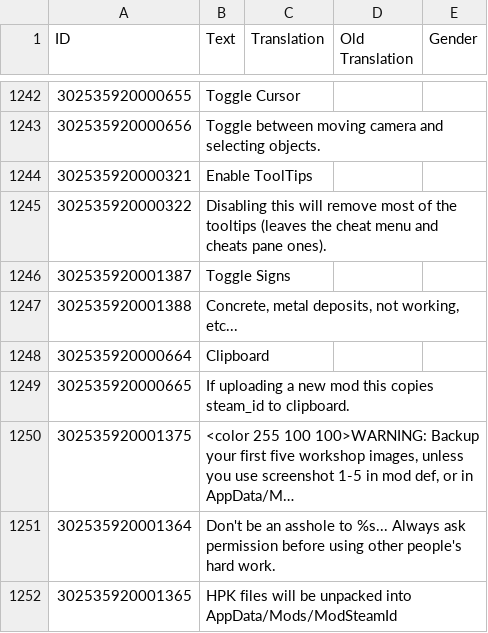
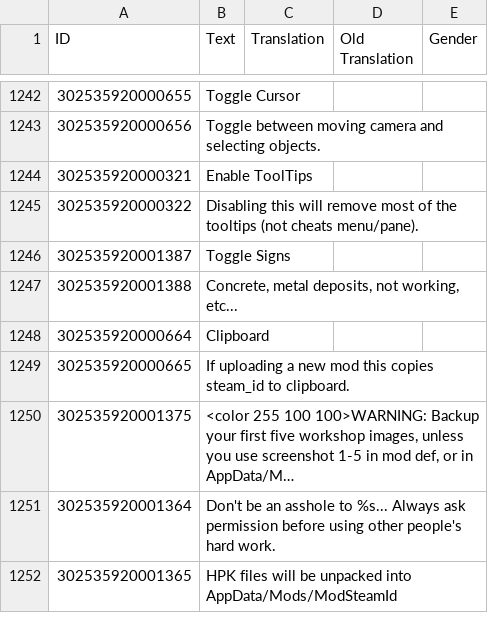
Before and after one commit to ChoGGi/SurvivingMars_CheatMods, a CSV file: ChoGGi's Library/Locales/English.csv, drawn as a sheet; only a part is shown, gaps mark what is left out; long unchanged cells end in …; the diff names each change by its address in the sheet, - before the commit and + after, or states it on an @@ line.

```diff
--- a/ChoGGi's Library/Locales/English.csv
+++ b/ChoGGi's Library/Locales/English.csv
-B1245 (Text): …the tooltips (leaves the cheat menu and cheats pane ones).
+B1245 (Text): …the tooltips (not cheats menu/pane).
```
Also changed, not shown: 19 other files.
